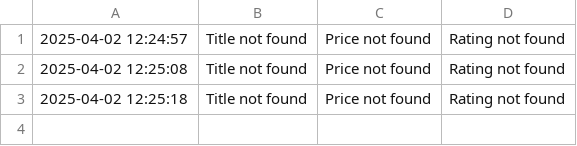
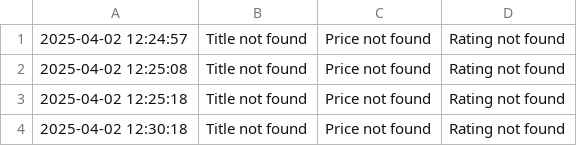
Before and after one commit to jubin2003/Amazon-Web-Scrapping-Project-Python, a CSV file: AmazonWebScraping.csv, drawn as a sheet; the diff names each change by its address in the sheet, - before the commit and + after, or states it on an @@ line.

```diff
--- a/AmazonWebScraping.csv
+++ b/AmazonWebScraping.csv
+row 4: 2025-04-02 12:30:18 | Title not found | Price not found | Rating not found
```
Also changed, not shown: 2 other files.
